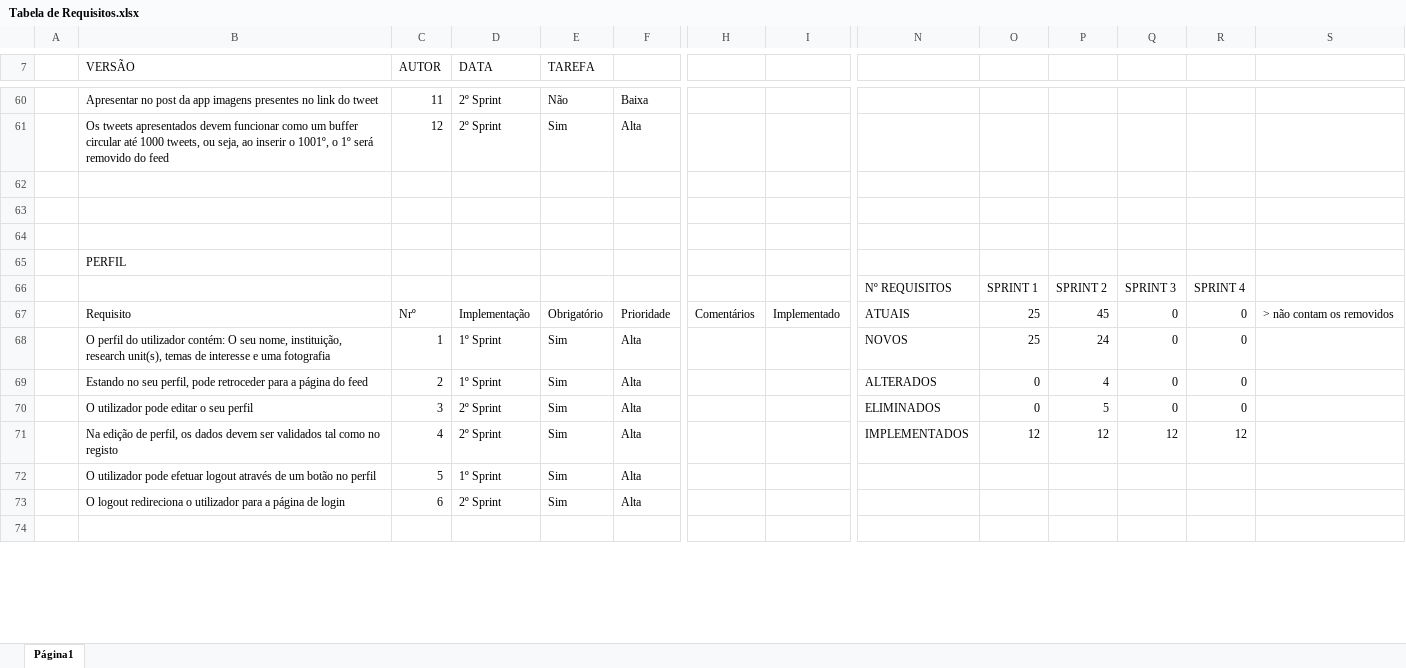
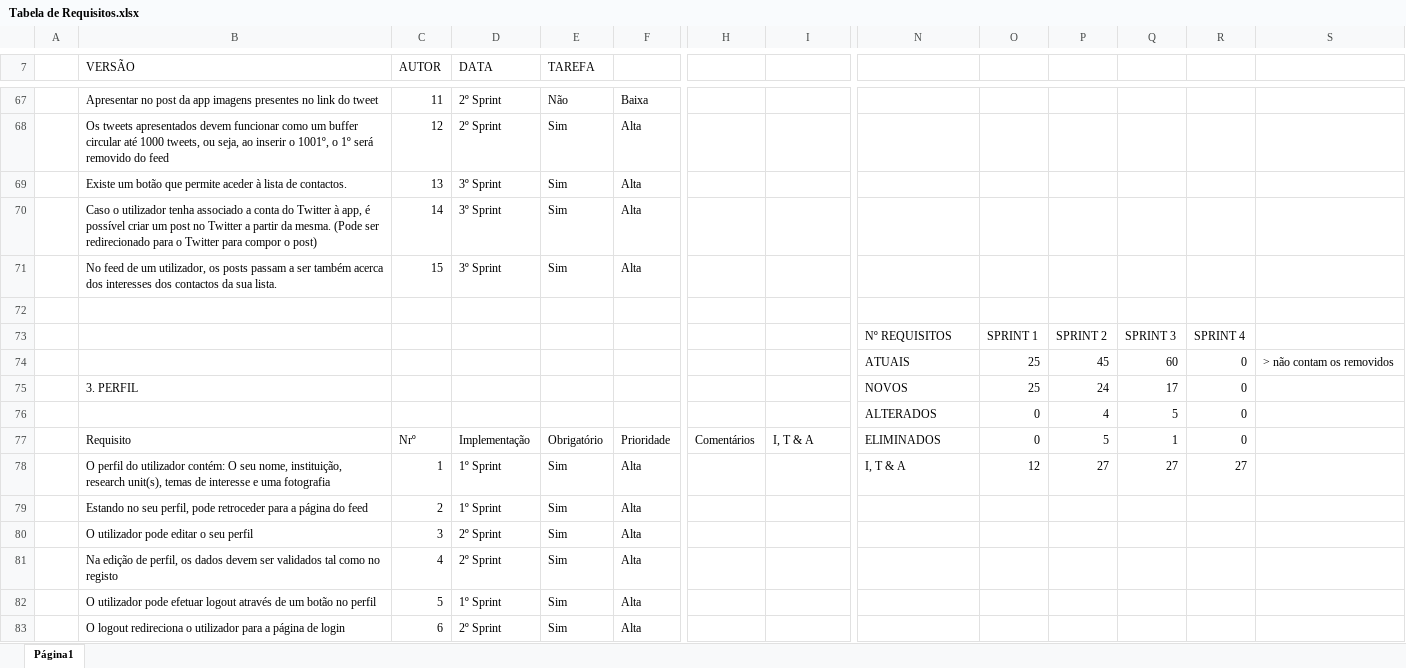
Before and after one commit to ES-PL4-2018/gate-project-pl4, an Excel workbook: doc/team-requisitos/Requisitos/Tabela de Requisitos.xlsx, sheet Página1, drawn as a sheet; only a part is shown, gaps mark what is left out; the shorter side is filled out with more unchanged rows; values as stored, in another font and other column widths than the file's, no cell formats; charts and pictures not drawn; removed rows and columns are numbered as before the commit, all else as after; rows hold the shown columns only; the diff covers the shown part only; the diff names each change by its address in the sheet, - before the commit and + after, or states it on an @@ line.

```diff
--- a/doc/team-requisitos/Requisitos/Tabela de Requisitos.xlsx (sheet Página1)
+++ b/doc/team-requisitos/Requisitos/Tabela de Requisitos.xlsx (sheet Página1)
+row 69:  | Existe um botão que permite aceder à lista de contactos. | 13 | 3º Sprint | Sim | Alta
+row 70:  | Caso o utilizador tenha associado a conta do Twitter à app, é possível criar um post no Twitter a partir da mesma. (Pode ser redirecionado para o Twitter para compor o post) | 14 | 3º Sprint | Sim | Alta
+row 71:  | No feed de um utilizador, os posts passam a ser também acerca dos interesses dos contactos da sua lista. | 15 | 3º Sprint | Sim | Alta
-row 63: (empty)
-row 64: (empty)
-row 65:  | PERFIL
+row 74:  |  |  |  |  |  |  |  | ATUAIS | 25 | 45 | 60 | 0 | > não contam os removidos
+row 75:  | 3. PERFIL |  |  |  |  |  |  | NOVOS | 25 | 24 | 17 | 0
+row 76:  |  |  |  |  |  |  |  | ALTERADOS | 0 | 4 | 5 | 0
-I77: Implementado
+I77: I, T & A
-N77: ATUAIS
+N77: ELIMINADOS
-O77: 25
+O77: 0
-P77: 45
+P77: 5
-Q77: 0
+Q77: 1
-S77: > não contam os removidos
+S77: (empty)
-N78: NOVOS
+N78: I, T & A
-O78: 25
+O78: 12
-P78: 24
+P78: 27
-Q78: 0
+Q78: 27
-R78: 0
+R78: 27
-N79: ALTERADOS
+N79: (empty)
-O79:O80: 0
+O79:O80: (empty)
-P79: 4
+P79: (empty)
-Q79:Q80: 0
+Q79:Q80: (empty)
-R79:R80: 0
+R79:R80: (empty)
-N80: ELIMINADOS
+N80: (empty)
-P80: 5
+P80: (empty)
-N81: IMPLEMENTADOS
+N81: (empty)
-O81: 12
+O81: (empty)
-P81: 12
+P81: (empty)
-Q81: 12
+Q81: (empty)
-R81: 12
+R81: (empty)
```
Also changed, not shown: 37 added rows, 4 removed rows and 24 edited cells elsewhere in this sheet, cell formats, charts or pictures.
